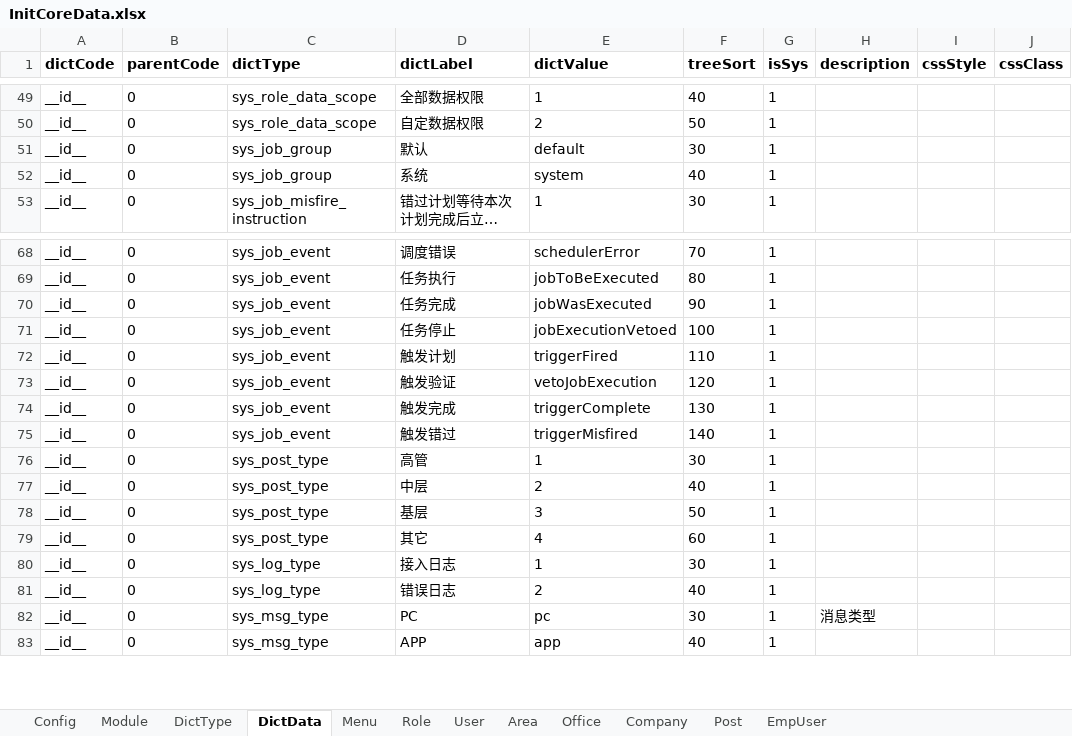
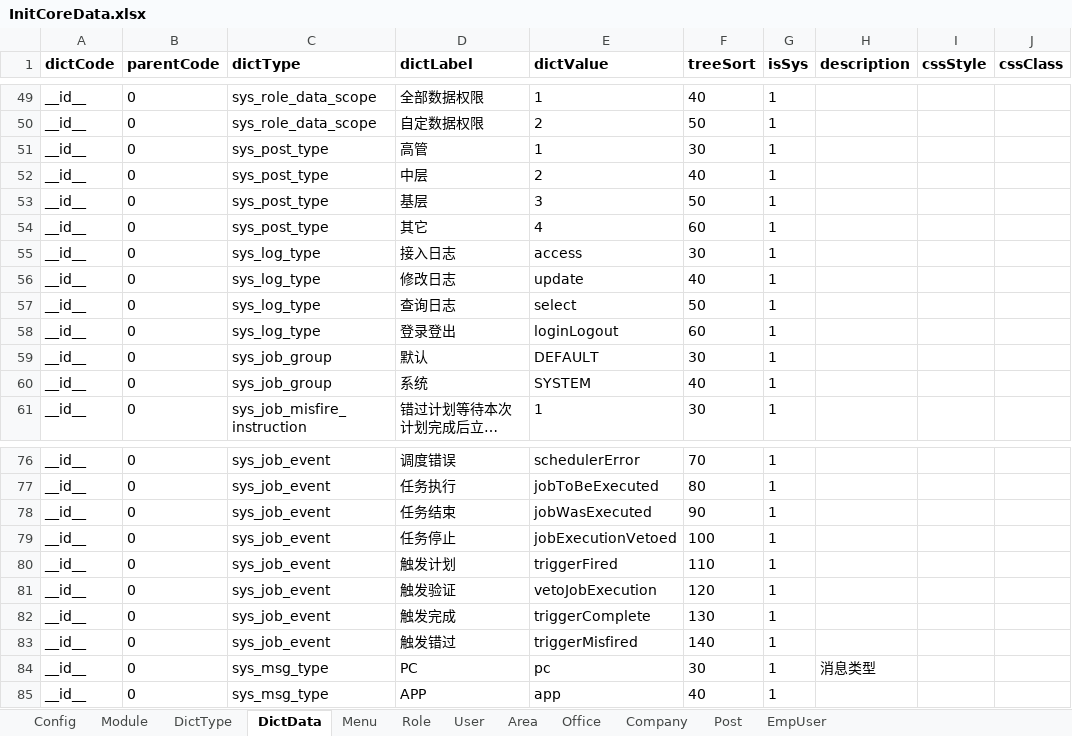
Before and after one commit to thinkgem/jeesite, an Excel workbook: modules/core/src/main/java/com/jeesite/modules/db/InitCoreData.xlsx, sheet DictData, drawn as a sheet; only a part is shown, gaps mark what is left out; long unchanged cells end in …; values as stored, in another font and other column widths than the file's, no borders; removed rows and columns are numbered as before the commit, all else as after; the diff names each change by its address in the sheet, - before the commit and + after, or states it on an @@ line.

```diff
--- a/modules/core/src/main/java/com/jeesite/modules/db/InitCoreData.xlsx (sheet DictData)
+++ b/modules/core/src/main/java/com/jeesite/modules/db/InitCoreData.xlsx (sheet DictData)
@@ row 76 moved to row 51: __id__ @@
@@ row 77 moved to row 52: __id__ @@
@@ row 78 moved to row 53: __id__ @@
@@ row 79 moved to row 54: __id__ @@
+row 55: __id__ | 0 | sys_log_type | 接入日志 | access | 30 | 1
+row 56: __id__ | 0 | sys_log_type | 修改日志 | update | 40 | 1
+row 57: __id__ | 0 | sys_log_type | 查询日志 | select | 50 | 1
+row 58: __id__ | 0 | sys_log_type | 登录登出 | loginLogout | 60 | 1
-E59 (dictValue): default
+E59 (dictValue): DEFAULT
-E60 (dictValue): system
+E60 (dictValue): SYSTEM
-D78 (dictLabel): 任务完成
+D78 (dictLabel): 任务结束
-row 80: __id__ | 0 | sys_log_type | 接入日志 | 1 | 30 | 1
-row 81: __id__ | 0 | sys_log_type | 错误日志 | 2 | 40 | 1
```
Also changed, not shown: sheet Menu, sheet DictType, 19 other files.
